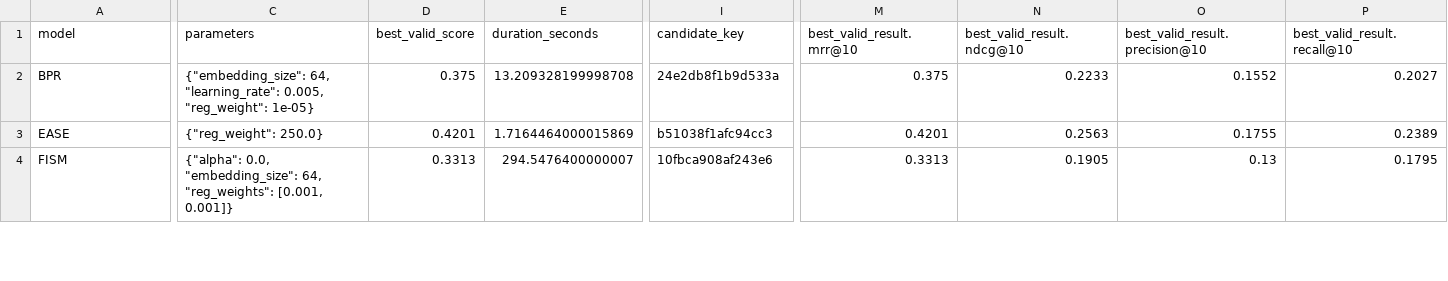
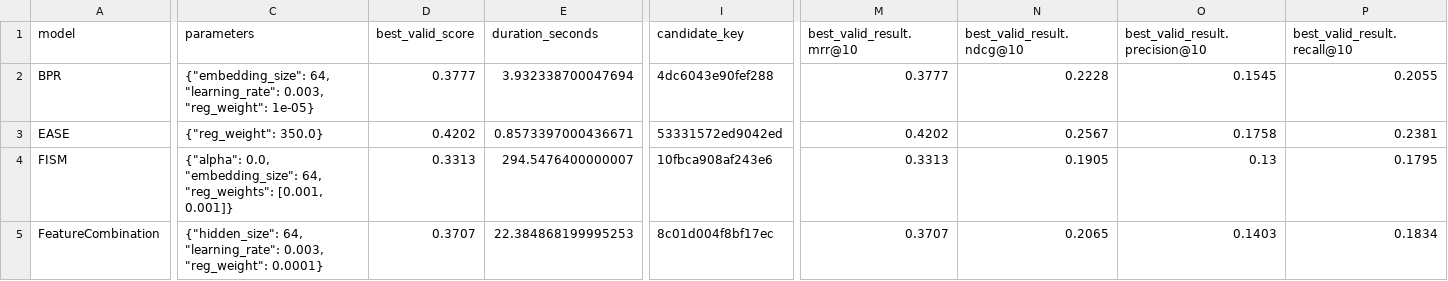
Before and after one commit to AndreiLeIttu/RecSys-Final-Project-Group-26, a CSV file: results/best_models.csv, drawn as a sheet; only a part is shown, gaps mark what is left out; rows hold the shown columns only; the diff covers the shown part only; the diff names each change by its address in the sheet, - before the commit and + after, or states it on an @@ line.

```diff
--- a/results/best_models.csv
+++ b/results/best_models.csv
-C2 (parameters): …64, "learning_rate": 0.005, "reg_weight": 1e-05}
+C2 (parameters): …64, "learning_rate": 0.003, "reg_weight": 1e-05}
-D2 (best_valid_score): 0.375
+D2 (best_valid_score): 0.3777
-E2 (duration_seconds): 13.209328199998708
+E2 (duration_seconds): 3.932338700047694
-I2 (candidate_key): 24e2db8f1b9d533a
+I2 (candidate_key): 4dc6043e90fef288
-M2 (best_valid_result.mrr@10): 0.375
+M2 (best_valid_result.mrr@10): 0.3777
-N2 (best_valid_result.ndcg@10): 0.2233
+N2 (best_valid_result.ndcg@10): 0.2228
-O2 (best_valid_result.precision@10): 0.1552
+O2 (best_valid_result.precision@10): 0.1545
-P2 (best_valid_result.recall@10): 0.2027
+P2 (best_valid_result.recall@10): 0.2055
-C3 (parameters): {"reg_weight": 250.0}
+C3 (parameters): {"reg_weight": 350.0}
-D3 (best_valid_score): 0.4201
+D3 (best_valid_score): 0.4202
-E3 (duration_seconds): 1.7164464000015869
+E3 (duration_seconds): 0.8573397000436671
-I3 (candidate_key): b51038f1afc94cc3
+I3 (candidate_key): 53331572ed9042ed
-M3 (best_valid_result.mrr@10): 0.4201
+M3 (best_valid_result.mrr@10): 0.4202
-N3 (best_valid_result.ndcg@10): 0.2563
+N3 (best_valid_result.ndcg@10): 0.2567
-O3 (best_valid_result.precision@10): 0.1755
+O3 (best_valid_result.precision@10): 0.1758
-P3 (best_valid_result.recall@10): 0.2389
+P3 (best_valid_result.recall@10): 0.2381
+row 5: FeatureCombination | {"hidden_size": 64, "learning_rate": 0.003, "reg_weight": 0.0001} | 0.3707 | 22.384868199995253 | 8c01d004f8bf17ec | 0.3707 | 0.2065 | 0.1403 | 0.1834
```
Also changed, not shown: 39 edited cells elsewhere in this file, results/task2/all_metrics.csv, 35 other files.
